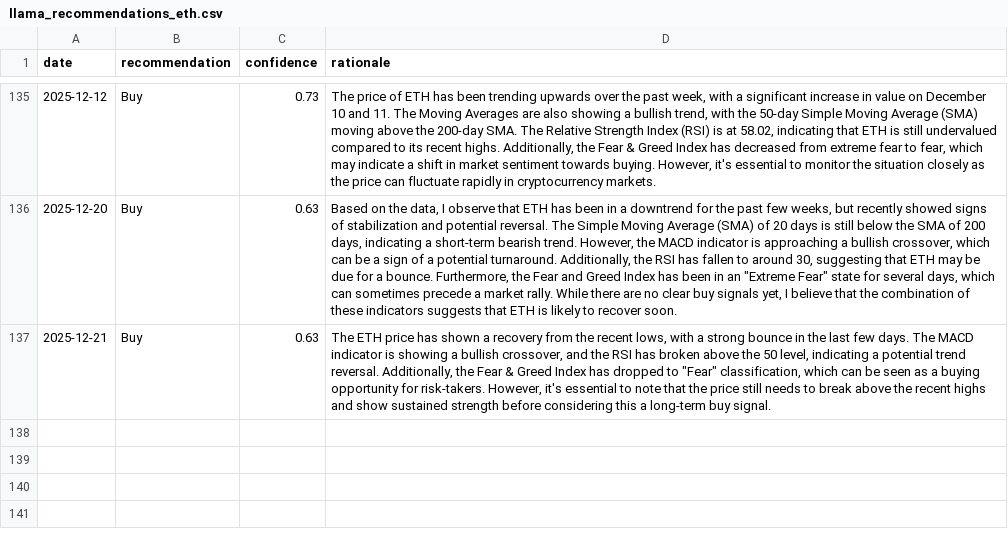
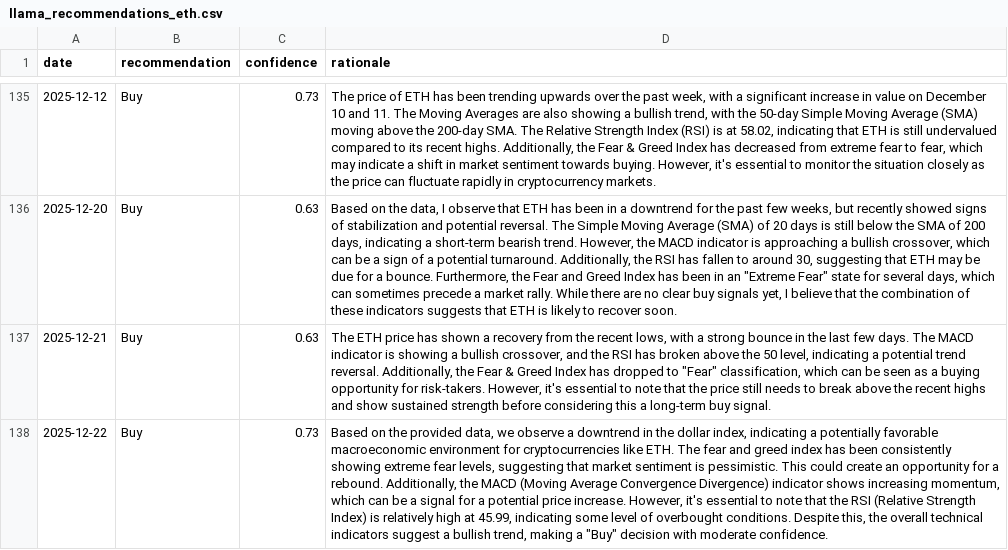
Before and after one commit to amrelsawalhi/DipSignal, a CSV file: data/llama_recommendations_eth.csv, drawn as a sheet; only a part is shown, gaps mark what is left out; the diff names each change by its address in the sheet, - before the commit and + after, or states it on an @@ line.

```diff
--- a/data/llama_recommendations_eth.csv
+++ b/data/llama_recommendations_eth.csv
+row 138: 2025-12-22 | Buy | 0.73 | Based on the provided data, we observe a downtrend in the dollar index, indicating a potentially favorable macroeconomic environment for cryptocurrencies like ETH. The fear and greed index has been consistently showing extreme fear levels, suggesting that market sentiment is pessimistic. This could create an opportunity for a rebound. Additionally, the MACD (Moving Average Convergence Divergence) indicator shows increasing momentum, which can be a signal for a potential price increase. However, it's essential to note that the RSI (Relative Strength Index) is relatively high at 45.99, indicating some level of overbought conditions. Despite this, the overall technical indicators suggest a bullish trend, making a "Buy" decision with moderate confidence.
```
Also changed, not shown: data/llama_recommendations_ada.csv, data/llama_recommendations_bnb.csv, 11 other files.
